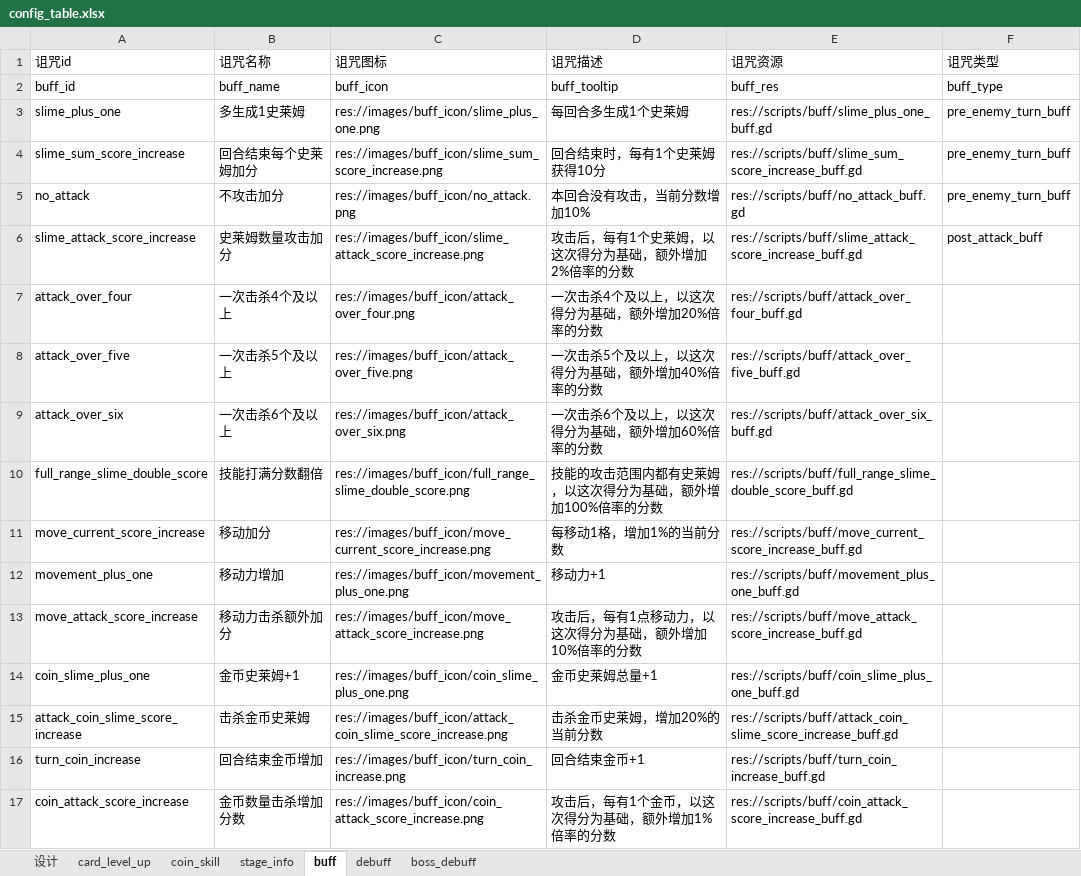
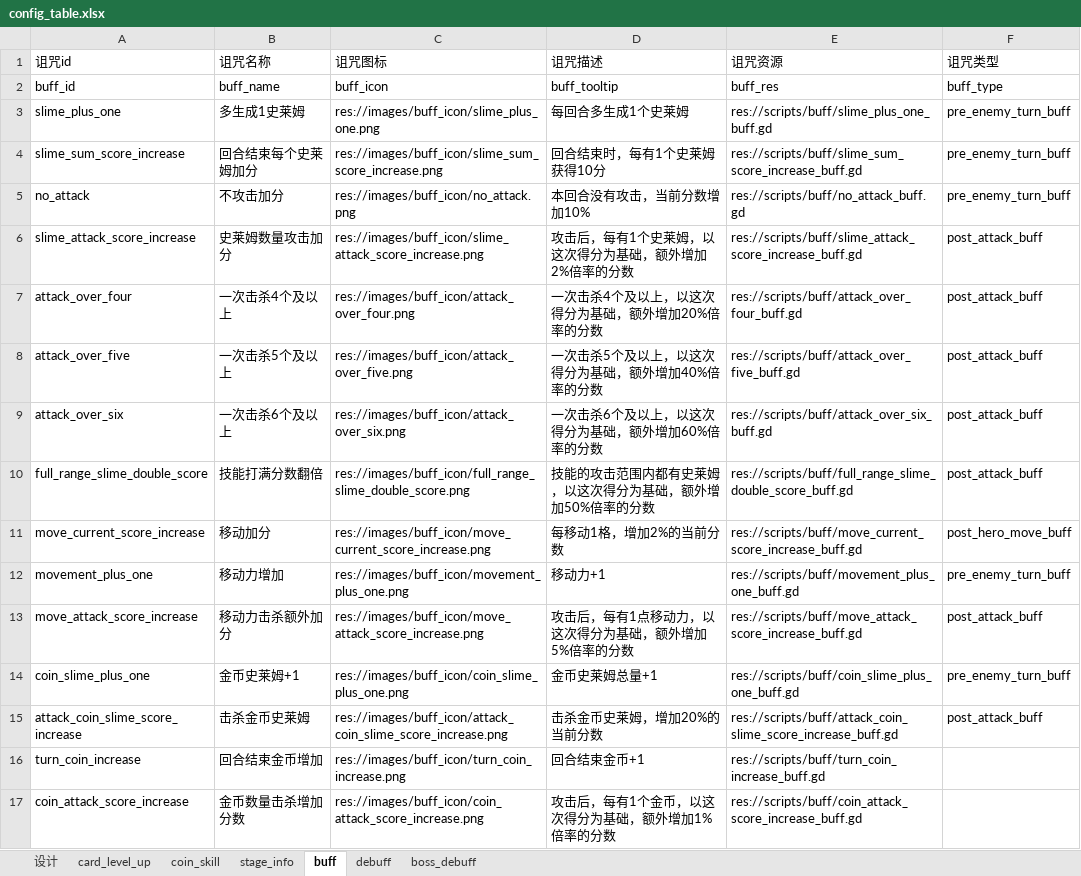
Before and after one commit to ivanbearcat/rogue_slg, an Excel workbook: config/config_table.xlsx, sheet buff, drawn as a sheet; only a part is shown; values as stored, in another font and other column widths than the file's, no borders; the diff names each change by its address in the sheet, - before the commit and + after, or states it on an @@ line.

Commit message:
新增：buff:一次击杀4个及以上、一次击杀5个及以上、一次击杀6个及以上、技能打满分数翻倍、移动加分、移动力增加、移动力击杀额外加分、金币史莱姆+1、击杀金币史莱姆

```diff
--- a/config/config_table.xlsx (sheet buff)
+++ b/config/config_table.xlsx (sheet buff)
-F7:F10 (诅咒类型): (empty)
+F7:F10 (诅咒类型): post_attack_buff
-D10 (诅咒描述): 技能的攻击范围内都有史莱姆，以这次得分为基础，额外增加100%倍率的分数
+D10 (诅咒描述): 技能的攻击范围内都有史莱姆，以这次得分为基础，额外增加50%倍率的分数
-D11 (诅咒描述): 每移动1格，增加1%的当前分数
+D11 (诅咒描述): 每移动1格，增加2%的当前分数
-F11 (诅咒类型): (empty)
+F11 (诅咒类型): post_hero_move_buff
-F12 (诅咒类型): (empty)
+F12 (诅咒类型): pre_enemy_turn_buff
-D13 (诅咒描述): 攻击后，每有1点移动力，以这次得分为基础，额外增加10%倍率的分数
+D13 (诅咒描述): 攻击后，每有1点移动力，以这次得分为基础，额外增加5%倍率的分数
-F13 (诅咒类型): (empty)
+F13 (诅咒类型): post_attack_buff
-F14 (诅咒类型): (empty)
+F14 (诅咒类型): pre_enemy_turn_buff
-F15 (诅咒类型): (empty)
+F15 (诅咒类型): post_attack_buff
```
Also changed, not shown: 24 other files.
